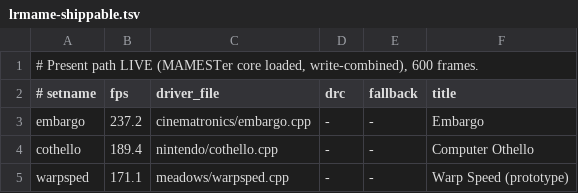
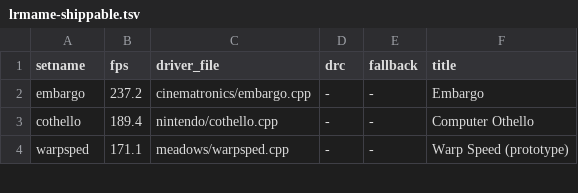
Before and after one commit to gmcnaught/mamester, a TSV file: docs/lrmame-shippable.tsv, drawn as a sheet; only a part is shown.

Commit message:
Drop the comment headers: GitHub reads line 1 of a .tsv as the header row
All three TSVs led with a '#' prose line, so GitHub counted a 1-column row 1
against 6-column data rows, reported a column-count error and refused to render
the table. The measurement conditions moved into
docs/lrmame-subset-firstrun.md, where prose belongs, and the header lines lost
their '#'.

lrmame-subset.py --setnames no longer writes the prefix, with a comment saying
why, so regenerating does not undo this.

Column counts now uniform: shippable 6, sweep 7, setnames 6.

```diff
--- a/docs/lrmame-shippable.tsv
+++ b/docs/lrmame-shippable.tsv
@@ -1,3 +1,2 @@
-# Present path LIVE (MAMESTer core loaded, write-combined), 600 frames.
-# setname	fps	driver_file	drc	fallback	title
+setname	fps	driver_file	drc	fallback	title
 embargo	237.2	cinematronics/embargo.cpp	-	-	Embargo
```
Also changed, not shown: docs/lrmame-sweep.tsv, 3 other files.
